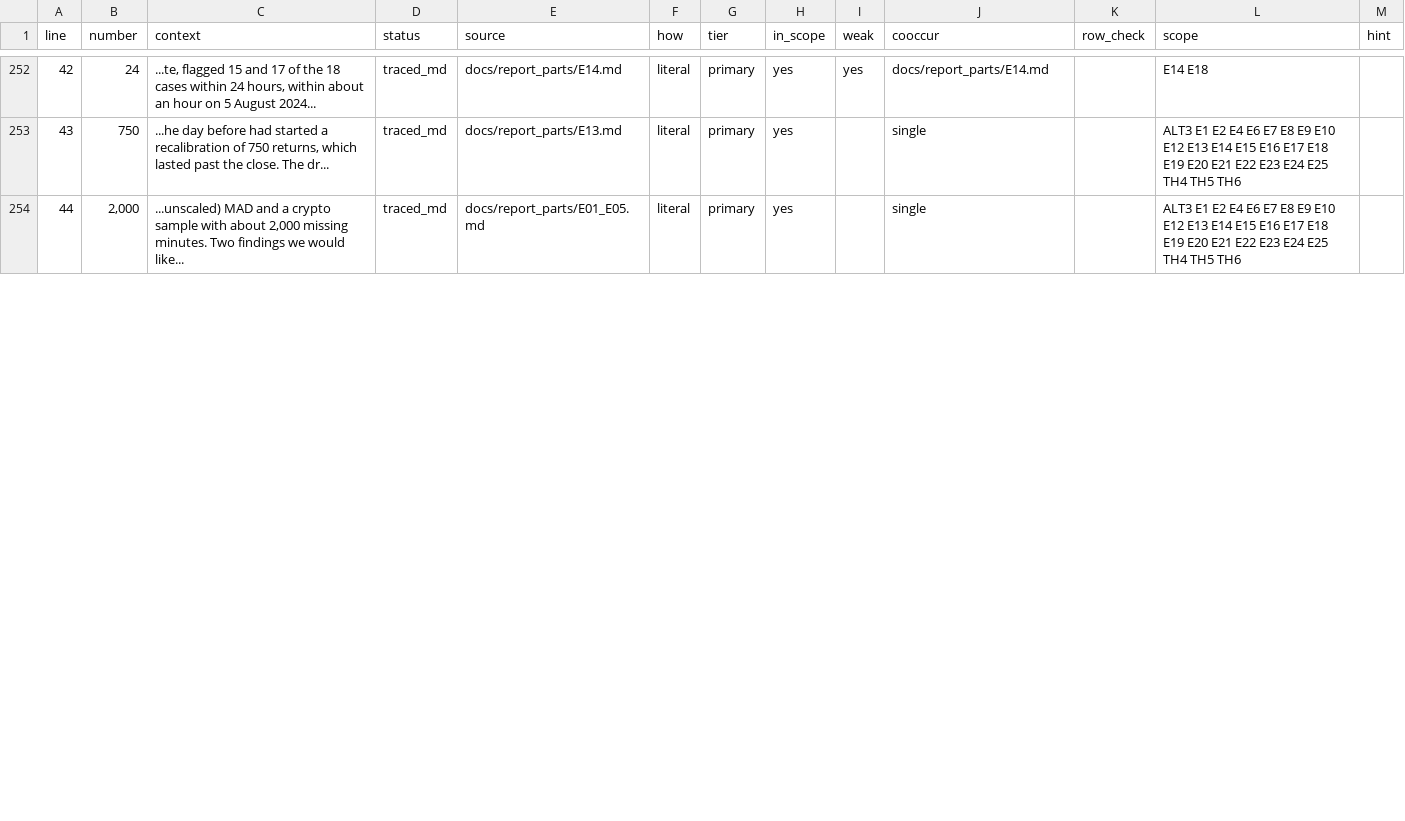
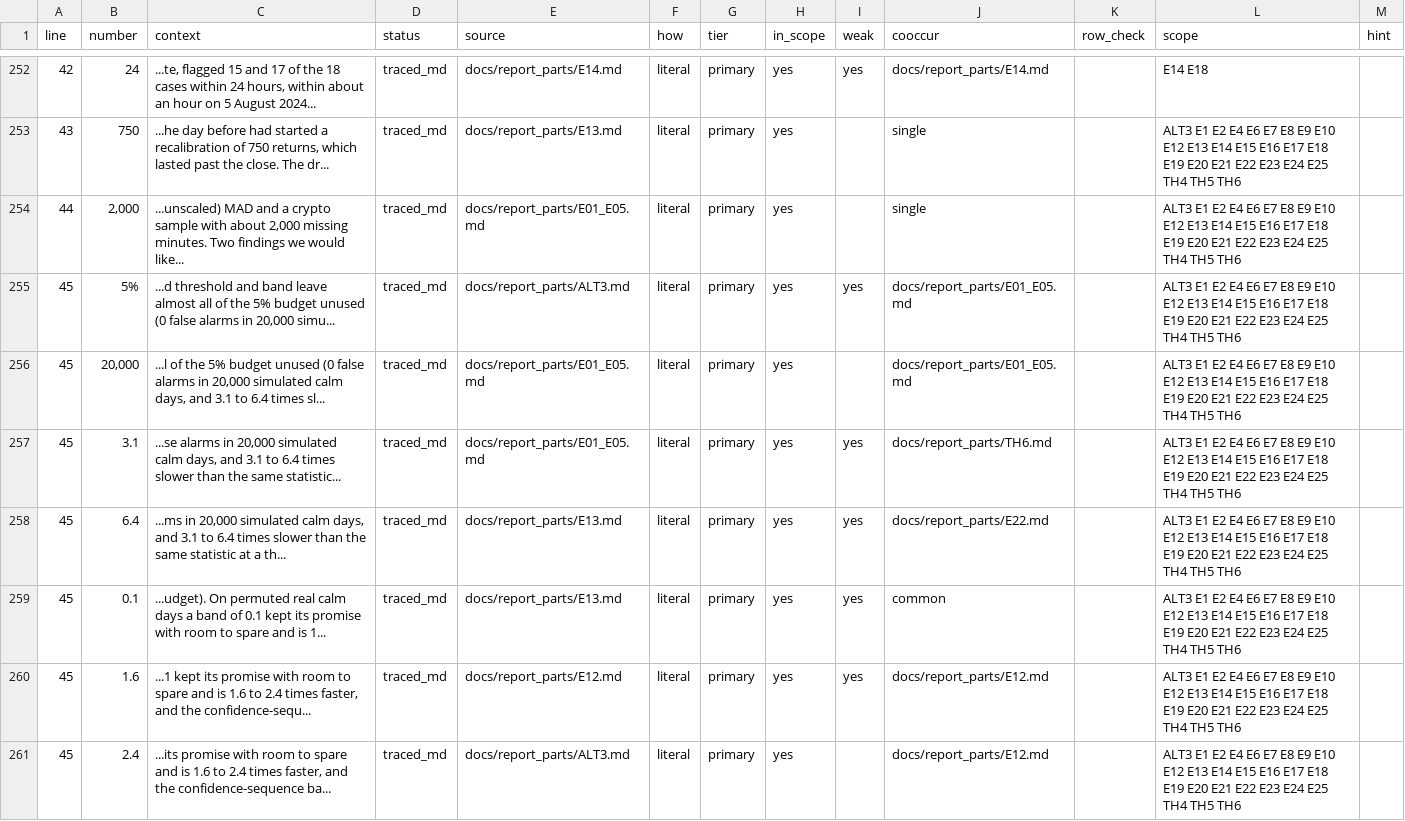
Before and after one commit to ShockXR/Anytime-Valid-Volatility-Monitor, a CSV file: results/trace/readme_trace.csv, drawn as a sheet; only a part is shown, gaps mark what is left out; the diff covers the shown part only.

```diff
--- a/results/trace/readme_trace.csv
+++ b/results/trace/readme_trace.csv
@@ -254 +254,8 @@ line,number,context,status,source,how,tier,in_scope,weak,cooccur,row_check,scope
 44,"2,000","...unscaled) MAD and a crypto sample with about 2,000 missing minutes. Two findings we would like...",traced_md,docs/report_parts/E01_E05.md,literal,primary,yes,,single,,ALT3 E1 E2 E4 E6 E7 E8 E9 E10 E12 E13 E14 E15 E16 E17 E18 E19 E20 E21 E22 E23 E24 E25 TH4 TH5 TH6,
+45,5%,"...d threshold and band leave almost all of the 5% budget unused (0 false alarms in 20,000 simu...",traced_md,docs/report_parts/ALT3.md,literal,primary,yes,yes,docs/report_parts/E01_E05.md,,ALT3 E1 E2 E4 E6 E7 E8 E9 E10 E12 E13 E14 E15 E16 E17 E18 E19 E20 E21 E22 E23 E24 E25 TH4 TH5 TH6,
+45,"20,000","...l of the 5% budget unused (0 false alarms in 20,000 simulated calm days, and 3.1 to 6.4 times sl...",traced_md,docs/report_parts/E01_E05.md,literal,primary,yes,,docs/report_parts/E01_E05.md,,ALT3 E1 E2 E4 E6 E7 E8 E9 E10 E12 E13 E14 E15 E16 E17 E18 E19 E20 E21 E22 E23 E24 E25 TH4 TH5 TH6,
+45,3.1,"...se alarms in 20,000 simulated calm days, and 3.1 to 6.4 times slower than the same statistic...",traced_md,docs/report_parts/E01_E05.md,literal,primary,yes,yes,docs/report_parts/TH6.md,,ALT3 E1 E2 E4 E6 E7 E8 E9 E10 E12 E13 E14 E15 E16 E17 E18 E19 E20 E21 E22 E23 E24 E25 TH4 TH5 TH6,
+45,6.4,"...ms in 20,000 simulated calm days, and 3.1 to 6.4 times slower than the same statistic at a th...",traced_md,docs/report_parts/E13.md,literal,primary,yes,yes,docs/report_parts/E22.md,,ALT3 E1 E2 E4 E6 E7 E8 E9 E10 E12 E13 E14 E15 E16 E17 E18 E19 E20 E21 E22 E23 E24 E25 TH4 TH5 TH6,
+45,0.1,...udget). On permuted real calm days a band of 0.1 kept its promise with room to spare and is 1...,traced_md,docs/report_parts/E13.md,literal,primary,yes,yes,common,,ALT3 E1 E2 E4 E6 E7 E8 E9 E10 E12 E13 E14 E15 E16 E17 E18 E19 E20 E21 E22 E23 E24 E25 TH4 TH5 TH6,
+45,1.6,"...1 kept its promise with room to spare and is 1.6 to 2.4 times faster, and the confidence-sequ...",traced_md,docs/report_parts/E12.md,literal,primary,yes,yes,docs/report_parts/E12.md,,ALT3 E1 E2 E4 E6 E7 E8 E9 E10 E12 E13 E14 E15 E16 E17 E18 E19 E20 E21 E22 E23 E24 E25 TH4 TH5 TH6,
+45,2.4,"...its promise with room to spare and is 1.6 to 2.4 times faster, and the confidence-sequence ba...",traced_md,docs/report_parts/ALT3.md,literal,primary,yes,,docs/report_parts/E12.md,,ALT3 E1 E2 E4 E6 E7 E8 E9 E10 E12 E13 E14 E15 E16 E17 E18 E19 E20 E21 E22 E23 E24 E25 TH4 TH5 TH6,
```
Also changed, not shown: 4 added rows and 31 edited cells elsewhere in this file, results/MANIFEST.csv, 40 other files.
